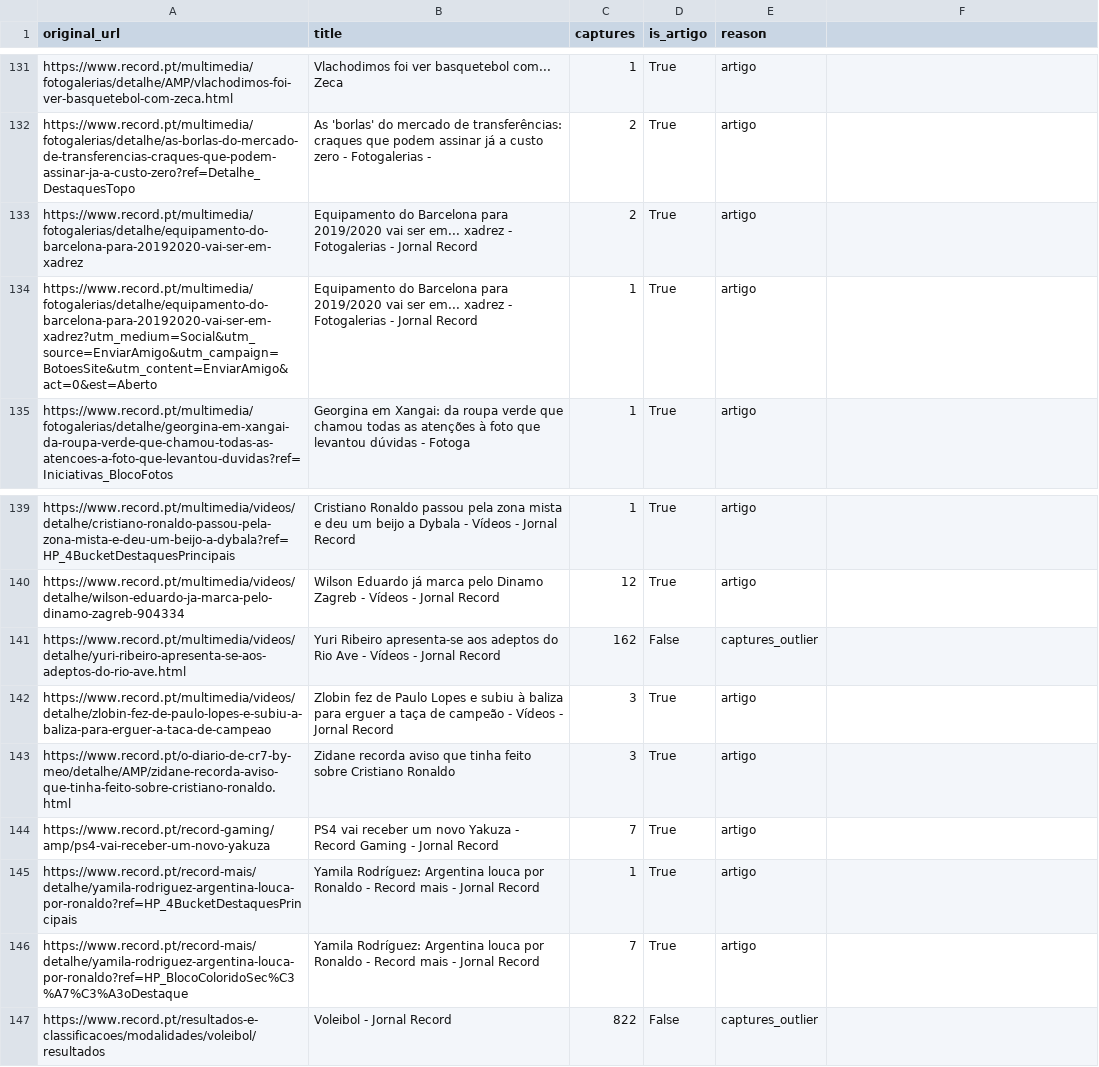
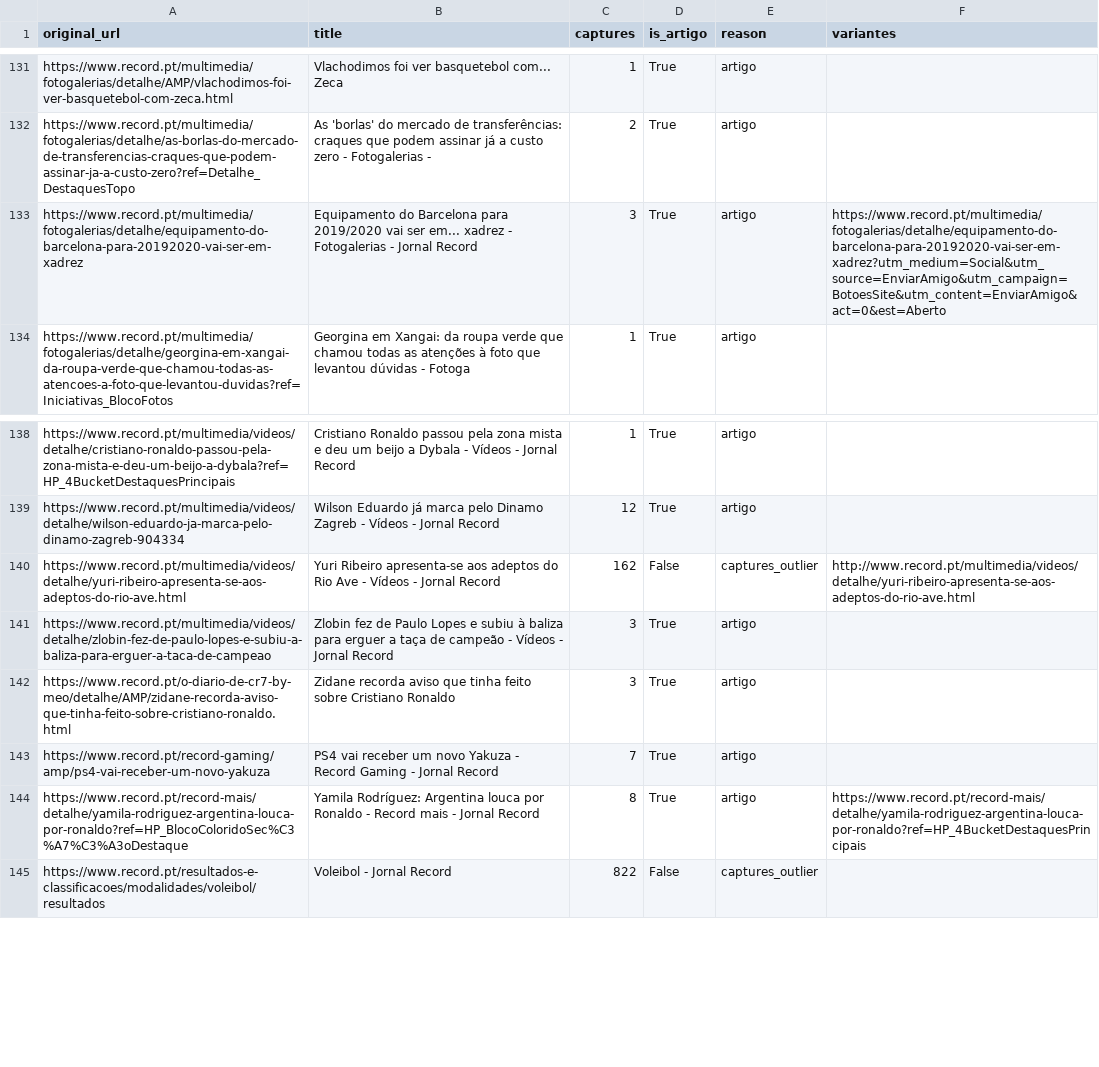
Before and after one commit to JorgeTeixeira20/semantic-driven-harvester, a CSV file: output/corpus_classification.csv, drawn as a sheet; only a part is shown, gaps mark what is left out; removed rows and columns are numbered as before the commit, all else as after; the diff names each change by its address in the sheet, - before the commit and + after, or states it on an @@ line.

```diff
--- a/output/corpus_classification.csv
+++ b/output/corpus_classification.csv
-F1: (empty)
+F1: variantes
-C133 (captures): 2
+C133 (captures): 3
-F133 (variantes): (empty)
+F133 (variantes): https://www.record.pt/multimedia/fotogalerias/detalhe/equipamento-do-barcelona-para-20192020-vai-ser-em-xadrez?utm_medium=Social&utm_source=EnviarAmigo&utm_campaign=BotoesSite&utm_content=EnviarAmigo&act=0&est=Aberto
-row 134: https://www.record.pt/multimedia/fotogalerias/detalhe/equipamento-do-barcelona-para-20192020-vai-ser-em-xadrez?utm_medium=Social&utm_source=EnviarAmigo&utm_campaign=BotoesSite&utm_content=EnviarAmigo&act=0&est=Aberto | Equipamento do Barcelona para 2019/2020 vai ser em... xadrez - Fotogalerias - Jornal Record | 1 | True | artigo
-F140 (variantes): (empty)
+F140 (variantes): http://www.record.pt/multimedia/videos/detalhe/yuri-ribeiro-apresenta-se-aos-adeptos-do-rio-ave.html
-row 145: https://www.record.pt/record-mais/detalhe/yamila-rodriguez-argentina-louca-por-ronaldo?ref=HP_4BucketDestaquesPrincipais | Yamila Rodríguez: Argentina louca por Ronaldo - Record mais - Jornal Record | 1 | True | artigo
-C144 (captures): 7
+C144 (captures): 8
-F144 (variantes): (empty)
+F144 (variantes): https://www.record.pt/record-mais/detalhe/yamila-rodriguez-argentina-louca-por-ronaldo?ref=HP_4BucketDestaquesPrincipais
```
Also changed, not shown: output/corpus_entities.csv, output/corpus_rdf_report.csv, 16 other files.
